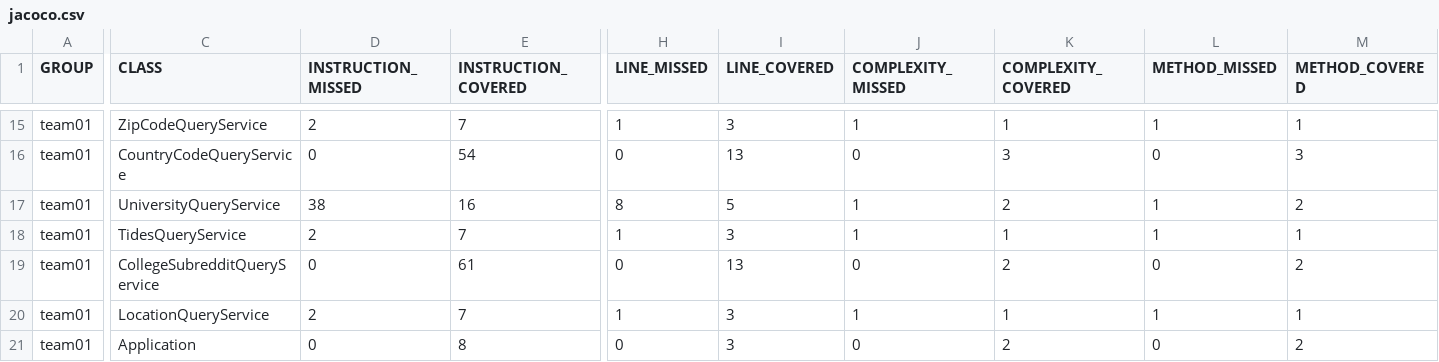
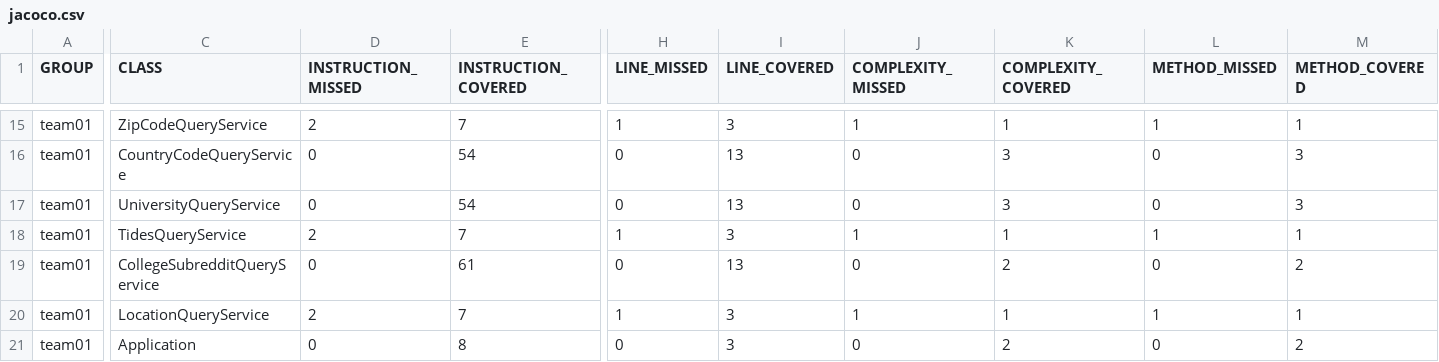
Before and after one commit to ucsb-cs156-w24/team01-w24-4pm-1, a CSV file: prs/26/jacoco/jacoco.csv, drawn as a sheet; only a part is shown, gaps mark what is left out; the diff names each change by its address in the sheet, - before the commit and + after, or states it on an @@ line.

```diff
--- a/prs/26/jacoco/jacoco.csv
+++ b/prs/26/jacoco/jacoco.csv
-D17 (INSTRUCTION_MISSED): 38
+D17 (INSTRUCTION_MISSED): 0
-E17 (INSTRUCTION_COVERED): 16
+E17 (INSTRUCTION_COVERED): 54
-H17 (LINE_MISSED): 8
+H17 (LINE_MISSED): 0
-I17 (LINE_COVERED): 5
+I17 (LINE_COVERED): 13
-J17 (COMPLEXITY_MISSED): 1
+J17 (COMPLEXITY_MISSED): 0
-K17 (COMPLEXITY_COVERED): 2
+K17 (COMPLEXITY_COVERED): 3
-L17 (METHOD_MISSED): 1
+L17 (METHOD_MISSED): 0
-M17 (METHOD_COVERED): 2
+M17 (METHOD_COVERED): 3
```
Also changed, not shown: 7 other files.
